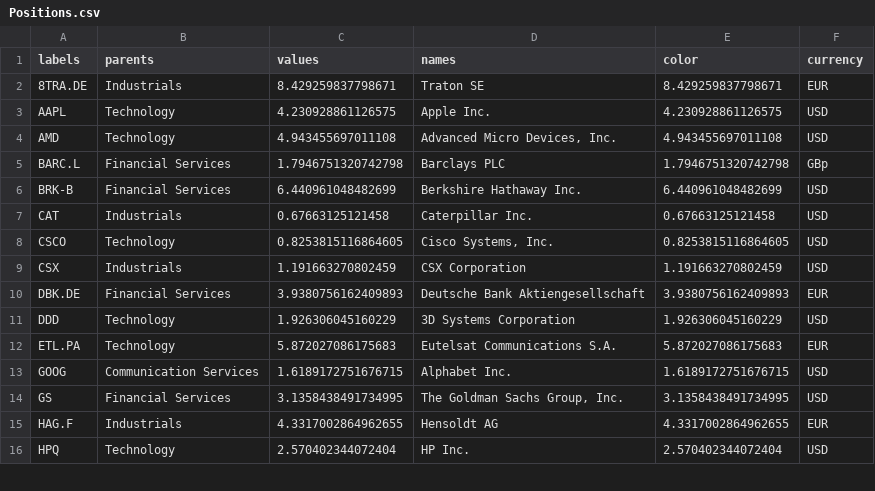
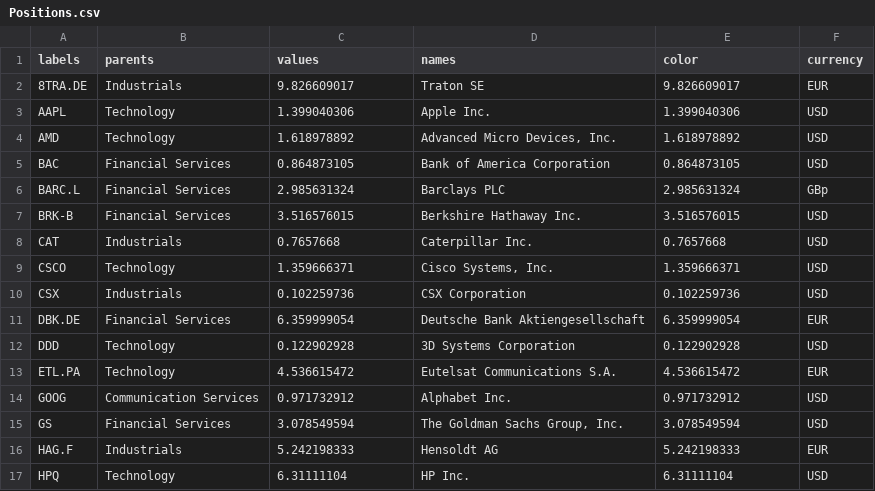
Before and after one commit to ast-robo-y/mccef-interactive-web, a CSV file: data/Positions.csv, drawn as a sheet; only a part is shown; the diff covers the shown part only.

```diff
--- a/data/Positions.csv
+++ b/data/Positions.csv
@@ -1,16 +1,17 @@
 labels,parents,values,names,color,currency
-8TRA.DE,Industrials,8.429259837798671,Traton SE,8.429259837798671,EUR
-AAPL,Technology,4.230928861126575,Apple Inc.,4.230928861126575,USD
-AMD,Technology,4.943455697011108,"Advanced Micro Devices, Inc.",4.943455697011108,USD
-BARC.L,Financial Services,1.7946751320742798,Barclays PLC,1.7946751320742798,GBp
-BRK-B,Financial Services,6.440961048482699,Berkshire Hathaway Inc.,6.440961048482699,USD
-CAT,Industrials,0.67663125121458,Caterpillar Inc.,0.67663125121458,USD
-CSCO,Technology,0.8253815116864605,"Cisco Systems, Inc.",0.8253815116864605,USD
-CSX,Industrials,1.191663270802459,CSX Corporation,1.191663270802459,USD
-DBK.DE,Financial Services,3.9380756162409893,Deutsche Bank Aktiengesellschaft,3.9380756162409893,EUR
-DDD,Technology,1.926306045160229,3D Systems Corporation,1.926306045160229,USD
-ETL.PA,Technology,5.872027086175683,Eutelsat Communications S.A.,5.872027086175683,EUR
-GOOG,Communication Services,1.6189172751676715,Alphabet Inc.,1.6189172751676715,USD
-GS,Financial Services,3.1358438491734995,"The Goldman Sachs Group, Inc.",3.1358438491734995,USD
-HAG.F,Industrials,4.3317002864962655,Hensoldt AG,4.3317002864962655,EUR
-HPQ,Technology,2.570402344072404,HP Inc.,2.570402344072404,USD
+8TRA.DE,Industrials,9.826609017,Traton SE,9.826609017,EUR
+AAPL,Technology,1.399040306,Apple Inc.,1.399040306,USD
+AMD,Technology,1.618978892,"Advanced Micro Devices, Inc.",1.618978892,USD
+BAC,Financial Services,0.864873105,Bank of America Corporation,0.864873105,USD
+BARC.L,Financial Services,2.985631324,Barclays PLC,2.985631324,GBp
+BRK-B,Financial Services,3.516576015,Berkshire Hathaway Inc.,3.516576015,USD
+CAT,Industrials,0.7657668,Caterpillar Inc.,0.7657668,USD
+CSCO,Technology,1.359666371,"Cisco Systems, Inc.",1.359666371,USD
+CSX,Industrials,0.102259736,CSX Corporation,0.102259736,USD
+DBK.DE,Financial Services,6.359999054,Deutsche Bank Aktiengesellschaft,6.359999054,EUR
+DDD,Technology,0.122902928,3D Systems Corporation,0.122902928,USD
+ETL.PA,Technology,4.536615472,Eutelsat Communications S.A.,4.536615472,EUR
+GOOG,Communication Services,0.971732912,Alphabet Inc.,0.971732912,USD
+GS,Financial Services,3.078549594,"The Goldman Sachs Group, Inc.",3.078549594,USD
+HAG.F,Industrials,5.242198333,Hensoldt AG,5.242198333,EUR
+HPQ,Technology,6.31111104,HP Inc.,6.31111104,USD
```
Also changed, not shown: 1 added row and 34 edited cells elsewhere in this file, data/1fund.csv, data/3funds.csv, 3 other files.
